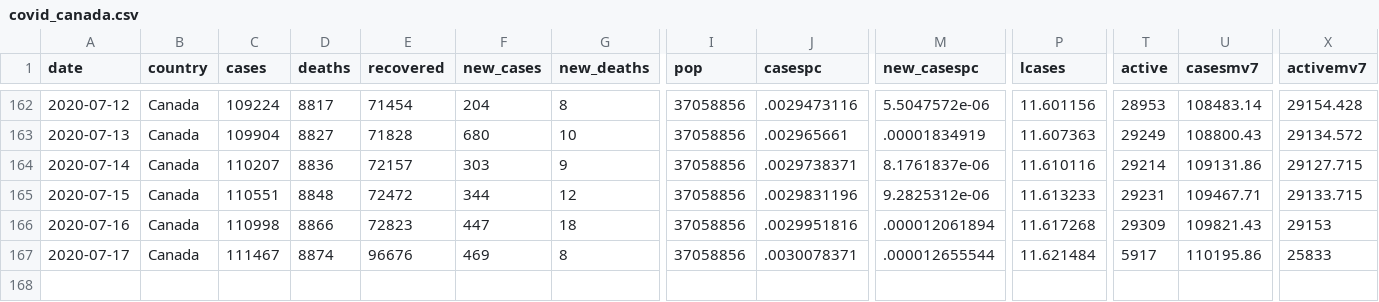
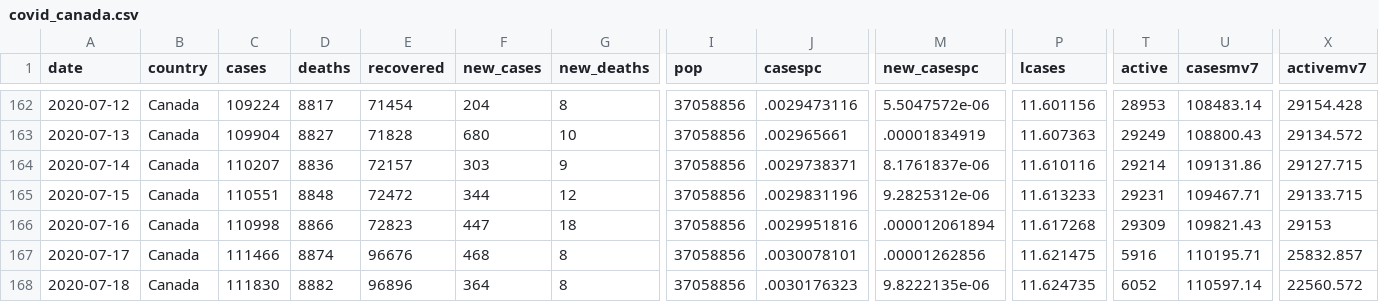
Before and after one commit to minnzc/Canada_COVID19, a CSV file: input_data/covid_canada.csv, drawn as a sheet; only a part is shown, gaps mark what is left out; rows hold the shown columns only; the diff names each change by its address in the sheet, - before the commit and + after, or states it on an @@ line.

```diff
--- a/input_data/covid_canada.csv
+++ b/input_data/covid_canada.csv
-C167 (cases): 111467
+C167 (cases): 111466
-F167 (new_cases): 469
+F167 (new_cases): 468
-J167 (casespc): .0030078371
+J167 (casespc): .0030078101
-M167 (new_casespc): .000012655544
+M167 (new_casespc): .00001262856
-P167 (lcases): 11.621484
+P167 (lcases): 11.621475
-T167 (active): 5917
+T167 (active): 5916
-U167 (casesmv7): 110195.86
+U167 (casesmv7): 110195.71
-X167 (activemv7): 25833
+X167 (activemv7): 25832.857
+row 168: 2020-07-18 | Canada | 111830 | 8882 | 96896 | 364 | 8 | 37058856 | .0030176323 | 9.8222135e-06 | 11.624735 | 6052 | 110597.14 | 22560.572
```
Also changed, not shown: input_data/covid_province.csv, 4 other files.
